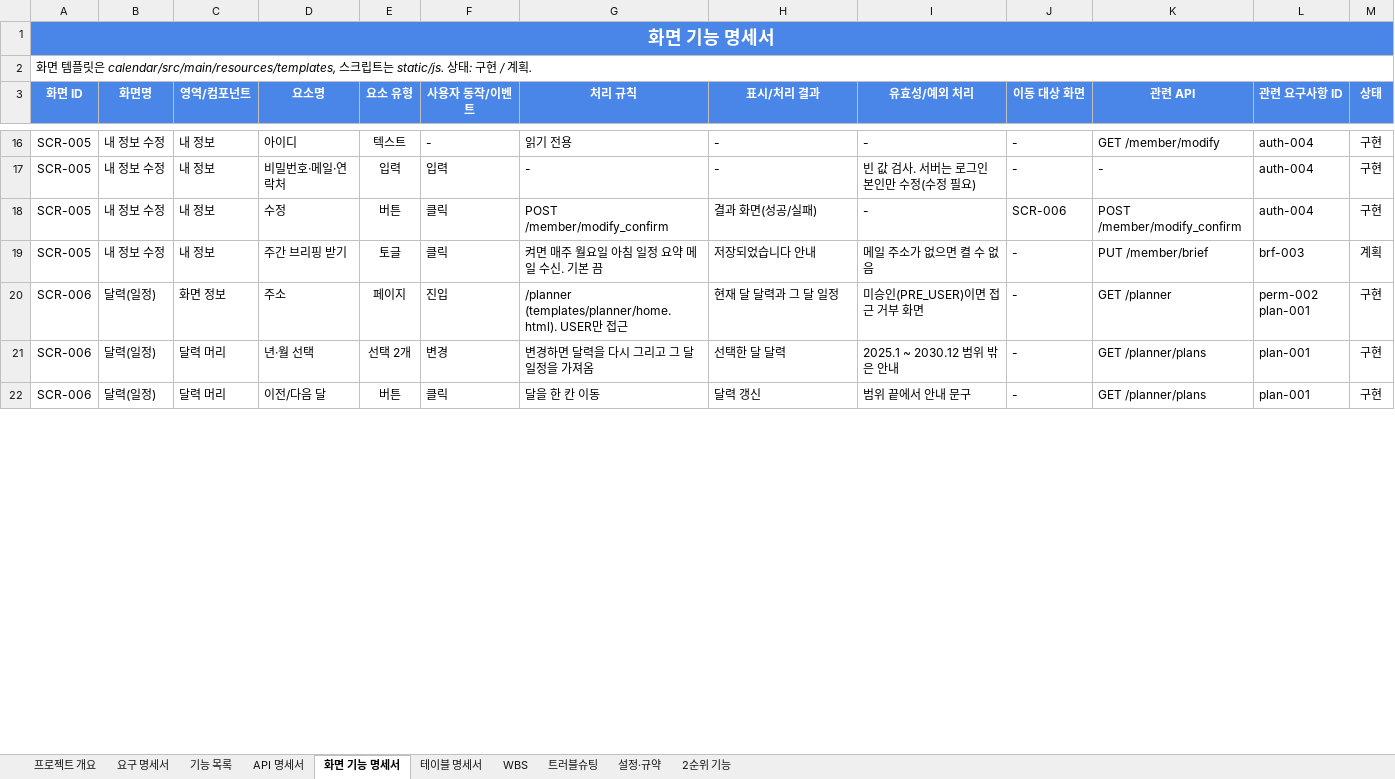
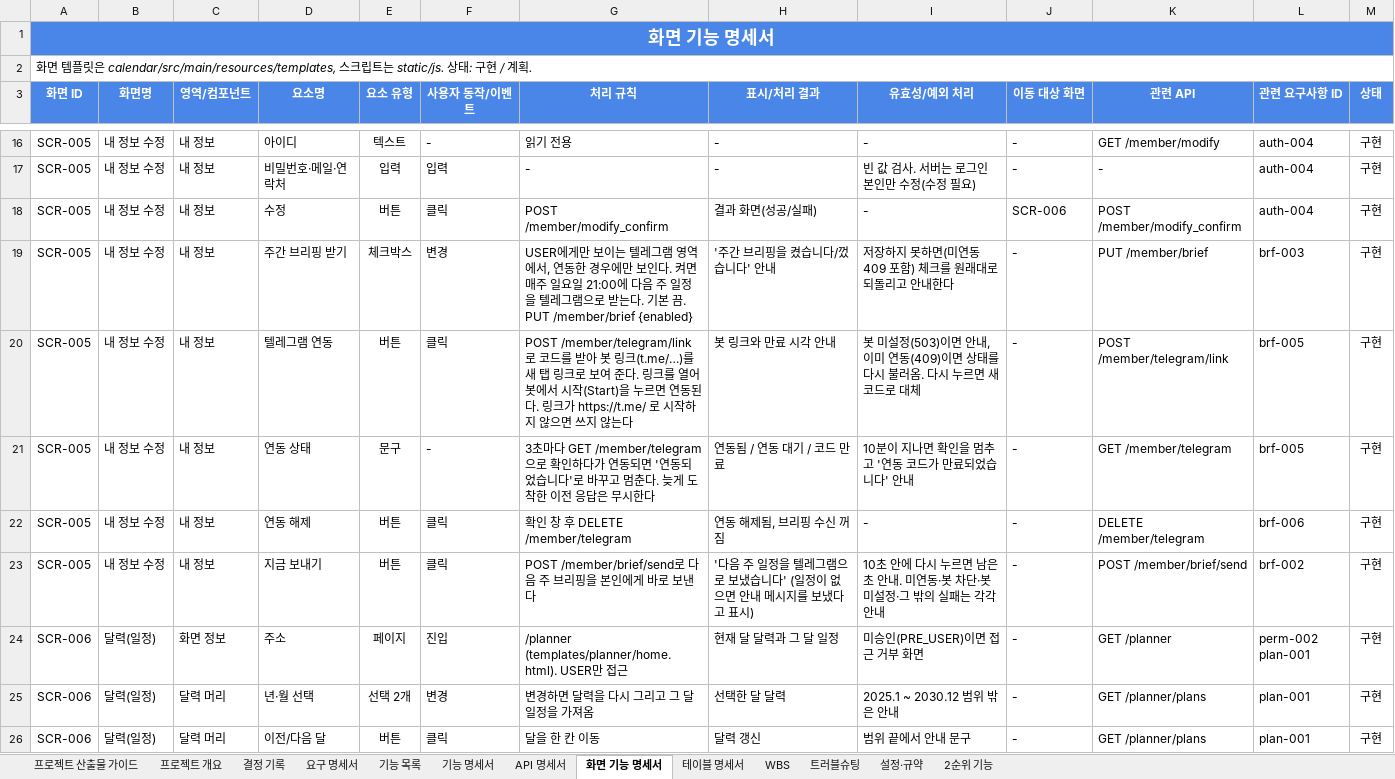
Before and after one commit to ho8566z/calendar-bot_word, an Excel workbook: 서류/개인 프로젝트 명세서 모음.xlsx, sheet 화면 기능 명세서, drawn as a sheet; only a part is shown, gaps mark what is left out; values as stored, in another font and other column widths than the file's, no borders; the diff covers the shown part only; the diff names each change by its address in the sheet, - before the commit and + after, or states it on an @@ line.

```diff
--- a/서류/개인 프로젝트 명세서 모음.xlsx (sheet 화면 기능 명세서)
+++ b/서류/개인 프로젝트 명세서 모음.xlsx (sheet 화면 기능 명세서)
+sheet tab: 프로젝트 산출물 가이드
+sheet tab: 결정 기록
+sheet tab: 기능 명세서
-E19 (요소 유형): 토글
+E19 (요소 유형): 체크박스
-F19 (사용자 동작/이벤트): 클릭
+F19 (사용자 동작/이벤트): 변경
-G19 (처리 규칙): 켜면 매주 월요일 아침 일정 요약 메일 수신. 기본 끔
+G19 (처리 규칙): USER에게만 보이는 텔레그램 영역에서, 연동한 경우에만 보인다. 켜면 매주 일요일 21:00에 다음 주 일정을 텔레그램으로 받는다. 기본 끔. PUT /member/brief {enabled}
-H19 (표시/처리 결과): 저장되었습니다 안내
+H19 (표시/처리 결과): '주간 브리핑을 켰습니다/껐습니다' 안내
-I19 (유효성/예외 처리): 메일 주소가 없으면 켤 수 없음
+I19 (유효성/예외 처리): 저장하지 못하면(미연동 409 포함) 체크를 원래대로 되돌리고 안내한다
-M19 (상태): 계획
+M19 (상태): 구현
+row 20: SCR-005 | 내 정보 수정 | 내 정보 | 텔레그램 연동 | 버튼 | 클릭 | POST /member/telegram/link로 코드를 받아 봇 링크(t.me/…)를 새 탭 링크로 보여 준다. 링크를 열어 봇에서 시작(Start)을 누르면 연동된다. 링크가 https://t.me/ 로 시작하지 않으면 쓰지 않는다 | 봇 링크와 만료 시각 안내 | 봇 미설정(503)이면 안내, 이미 연동(409)이면 상태를 다시 불러옴. 다시 누르면 새 코드로 대체 | - | POST /member/telegram/link | brf-005 | 구현
+row 21: SCR-005 | 내 정보 수정 | 내 정보 | 연동 상태 | 문구 | - | 3초마다 GET /member/telegram으로 확인하다가 연동되면 '연동되었습니다'로 바꾸고 멈춘다. 늦게 도착한 이전 응답은 무시한다 | 연동됨 / 연동 대기 / 코드 만료 | 10분이 지나면 확인을 멈추고 '연동 코드가 만료되었습니다' 안내 | - | GET /member/telegram | brf-005 | 구현
+row 22: SCR-005 | 내 정보 수정 | 내 정보 | 연동 해제 | 버튼 | 클릭 | 확인 창 후 DELETE /member/telegram | 연동 해제됨, 브리핑 수신 꺼짐 | - | - | DELETE /member/telegram | brf-006 | 구현
+row 23: SCR-005 | 내 정보 수정 | 내 정보 | 지금 보내기 | 버튼 | 클릭 | POST /member/brief/send로 다음 주 브리핑을 본인에게 바로 보낸다 | '다음 주 일정을 텔레그램으로 보냈습니다' (일정이 없으면 안내 메시지를 보냈다고 표시) | 10초 안에 다시 누르면 남은 초 안내. 미연동·봇 차단·봇 미설정·그 밖의 실패는 각각 안내 | - | POST /member/brief/send | brf-002 | 구현
```
Also changed, not shown: 11 added rows and 37 edited cells elsewhere in this sheet, sheet 트러블슈팅, sheet API 명세서, sheet 요구 명세서, sheet 테이블 명세서, sheet 기능 목록, sheet 프로젝트 개요, 3 more sheets.
